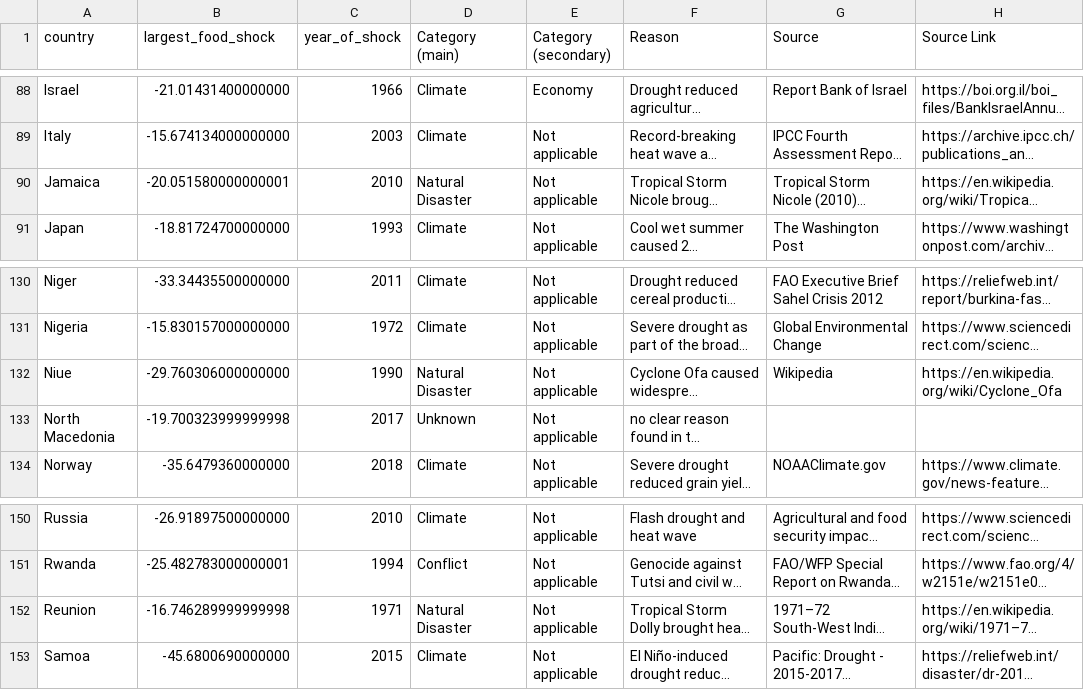
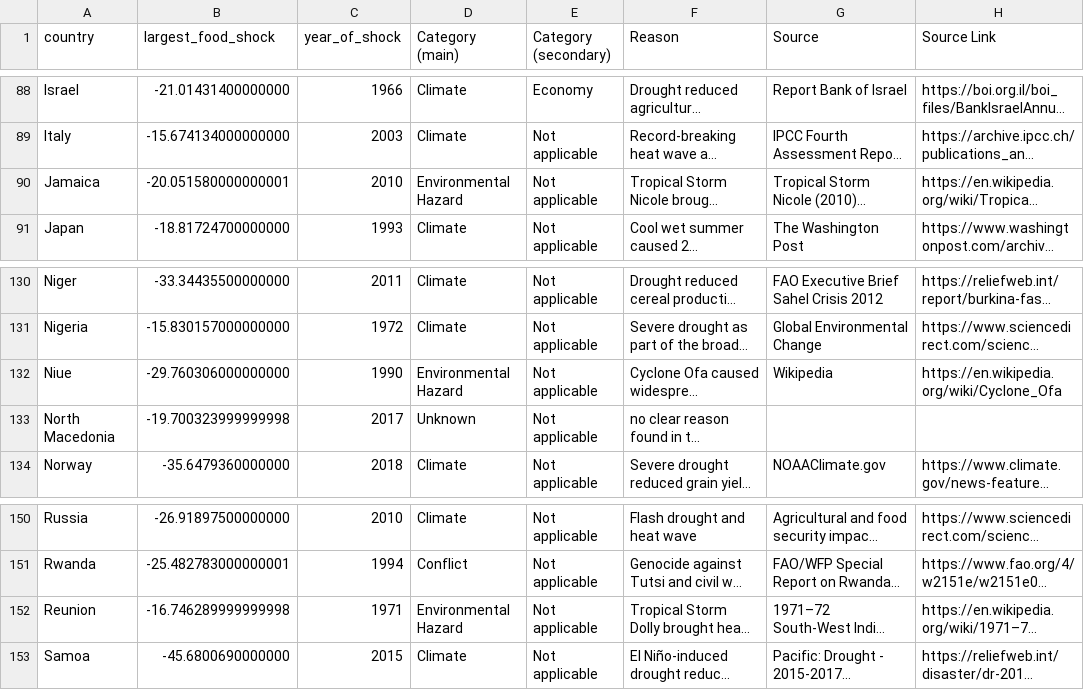
Before and after one commit to allfed/Historical-Food-Shocks, a CSV file: results/largest_crop_shock_by_country_with_reasons.csv, drawn as a sheet; only a part is shown, gaps mark what is left out; long unchanged cells end in …; the diff covers the shown part only; the diff names each change by its address in the sheet, - before the commit and + after, or states it on an @@ line.

Commit message:
Changed Natural Disaster to Environmental Hazard

```diff
--- a/results/largest_crop_shock_by_country_with_reasons.csv
+++ b/results/largest_crop_shock_by_country_with_reasons.csv
-D90 (Category (main)): Natural Disaster
+D90 (Category (main)): Environmental Hazard
-D132 (Category (main)): Natural Disaster
+D132 (Category (main)): Environmental Hazard
-D152 (Category (main)): Natural Disaster
+D152 (Category (main)): Environmental Hazard
```
Also changed, not shown: 15 edited cells elsewhere in this file, 8 other files.
